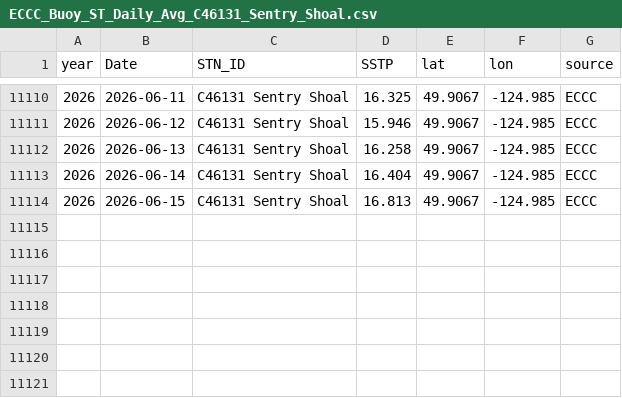
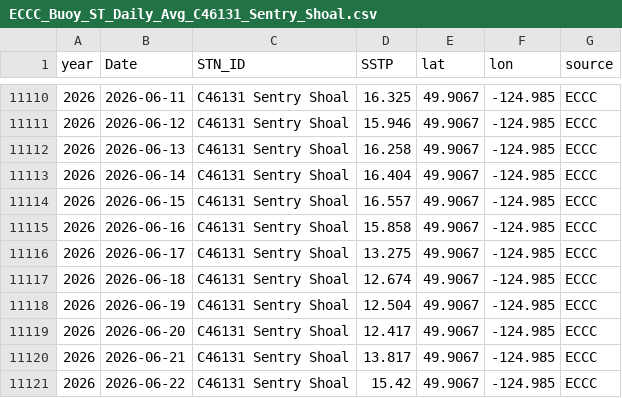
Before and after one commit to IOS-OSD-DPG/Pacific_SST_Monitoring, a CSV file: data/buoy_ST_daily/ECCC_Buoy_ST_Daily_Avg_C46131_Sentry_Shoal.csv, drawn as a sheet; only a part is shown, gaps mark what is left out.

```diff
--- a/data/buoy_ST_daily/ECCC_Buoy_ST_Daily_Avg_C46131_Sentry_Shoal.csv
+++ b/data/buoy_ST_daily/ECCC_Buoy_ST_Daily_Avg_C46131_Sentry_Shoal.csv
@@ -11113,2 +11113,9 @@
 2026,2026-06-14,"C46131 Sentry Shoal",16.404,49.9067,-124.985,"ECCC"
-2026,2026-06-15,"C46131 Sentry Shoal",16.813,49.9067,-124.985,"ECCC"
+2026,2026-06-15,"C46131 Sentry Shoal",16.557,49.9067,-124.985,"ECCC"
+2026,2026-06-16,"C46131 Sentry Shoal",15.858,49.9067,-124.985,"ECCC"
+2026,2026-06-17,"C46131 Sentry Shoal",13.275,49.9067,-124.985,"ECCC"
+2026,2026-06-18,"C46131 Sentry Shoal",12.674,49.9067,-124.985,"ECCC"
+2026,2026-06-19,"C46131 Sentry Shoal",12.504,49.9067,-124.985,"ECCC"
+2026,2026-06-20,"C46131 Sentry Shoal",12.417,49.9067,-124.985,"ECCC"
+2026,2026-06-21,"C46131 Sentry Shoal",13.817,49.9067,-124.985,"ECCC"
+2026,2026-06-22,"C46131 Sentry Shoal",15.42,49.9067,-124.985,"ECCC"
```
Also changed, not shown: data/buoy_ST_daily/ECCC_Buoy_ST_Daily_Avg_C46145_Central_Dixon_Entrance.csv, data/buoy_ST_daily/ECCC_Buoy_ST_Daily_Avg_C46185_S_Hecate_Strait.csv, 41 other files.
